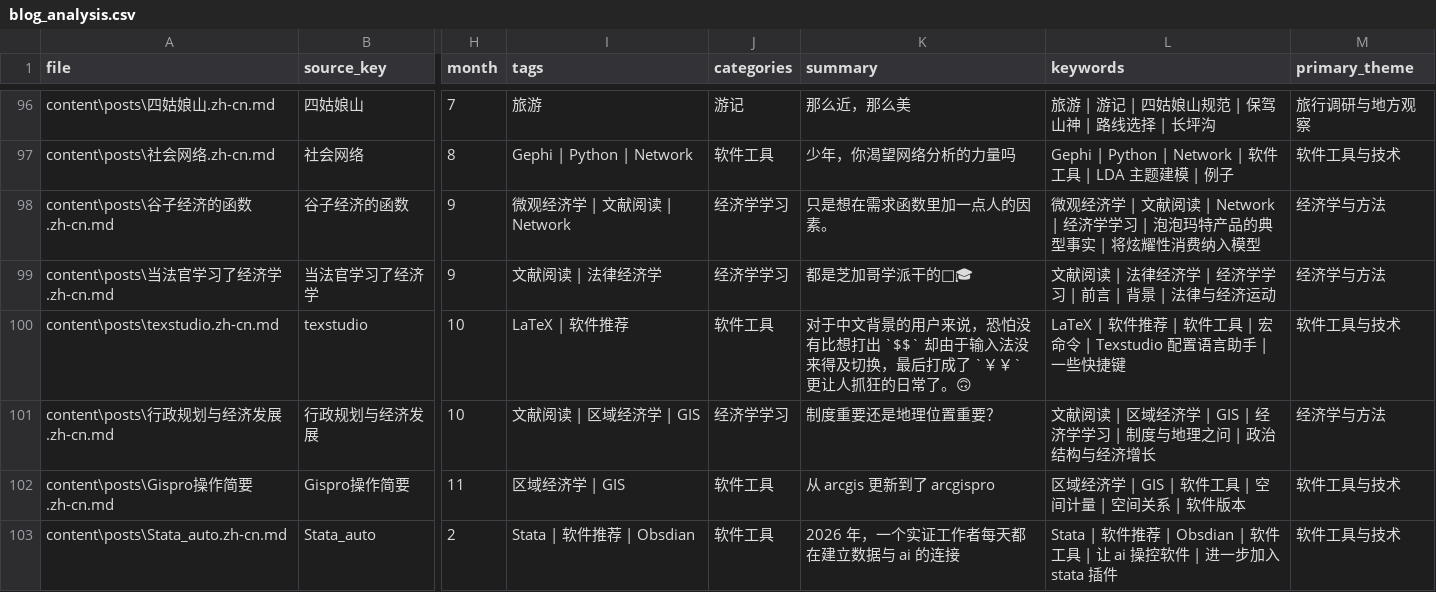
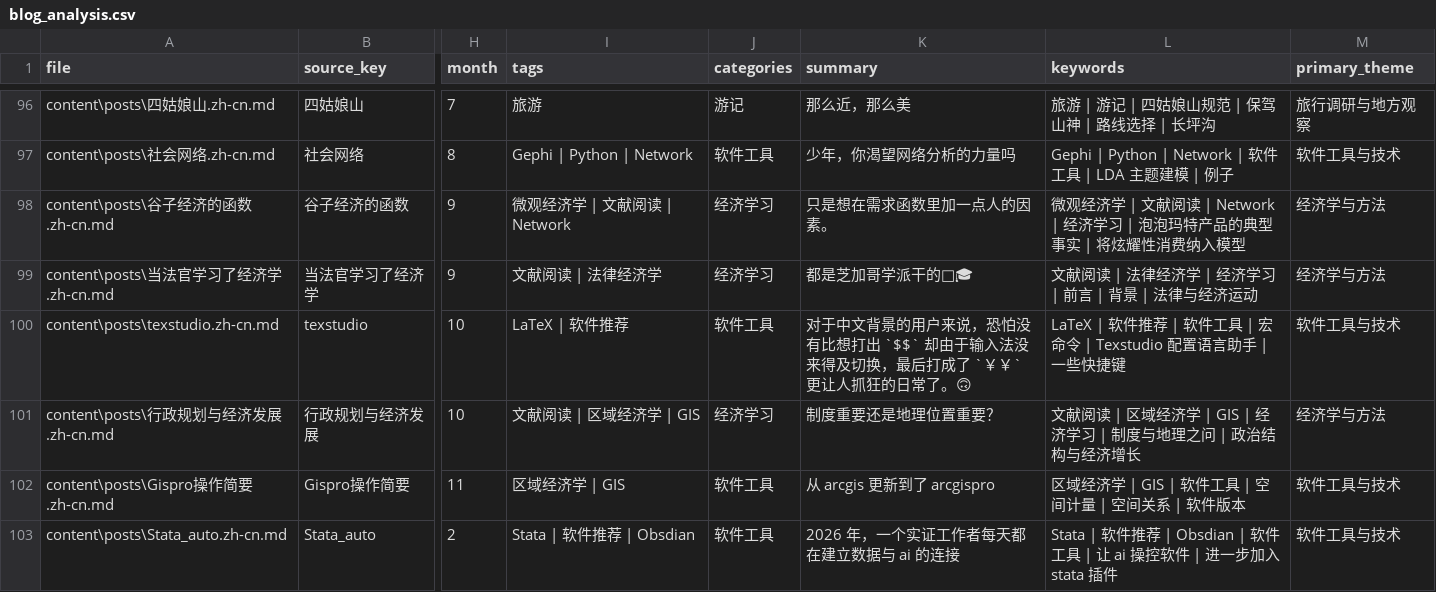
Before and after one commit to hzp2333/hzp2333.github.io, a CSV file: analysis/report/data/blog_analysis.csv, drawn as a sheet; only a part is shown, gaps mark what is left out; the diff covers the shown part only; the diff names each change by its address in the sheet, - before the commit and + after, or states it on an @@ line.

```diff
--- a/analysis/report/data/blog_analysis.csv
+++ b/analysis/report/data/blog_analysis.csv
-J98:J99 (categories): 经济学学习
+J98:J99 (categories): 经济学习
-L98 (keywords): …| 经济学学习 | 泡…
+L98 (keywords): …| 经济学习 | 泡…
-L99 (keywords): 文献阅读 | 法律经济学 | 经济学学习 | 前言 | 背景 | 法律与经济运动
+L99 (keywords): 文献阅读 | 法律经济学 | 经济学习 | 前言 | 背景 | 法律与经济运动
-J101 (categories): 经济学学习
+J101 (categories): 经济学习
-L101 (keywords): …| 经济学学习 | 制…
+L101 (keywords): …| 经济学习 | 制…
```
Also changed, not shown: 1 added row and 9 edited cells elsewhere in this file, en/analysis/report/data/blog_analysis.csv, zh-cn/analysis/report/data/blog_analysis.csv, 14 other files.
